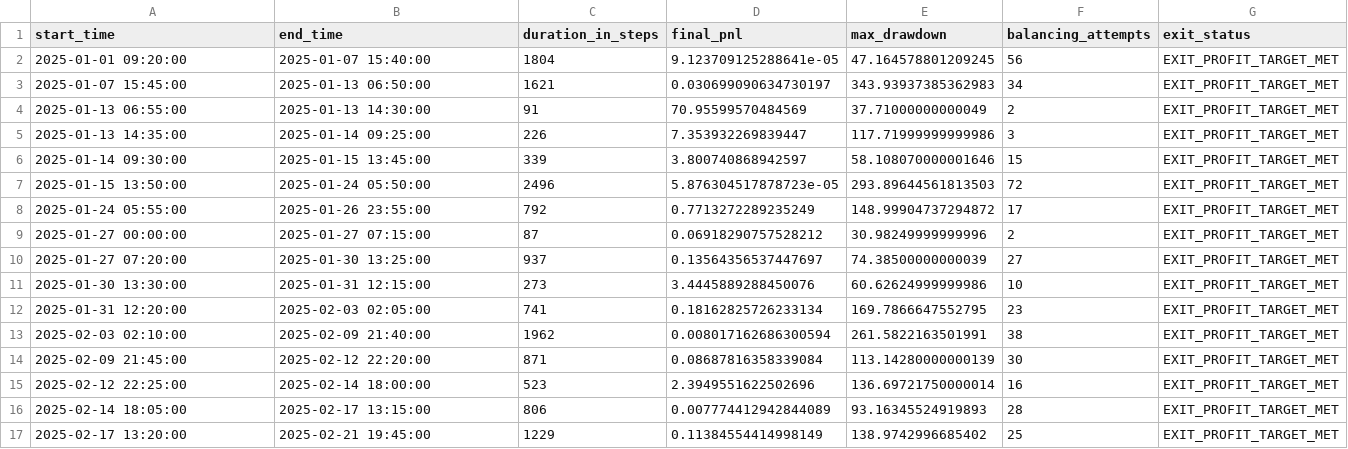
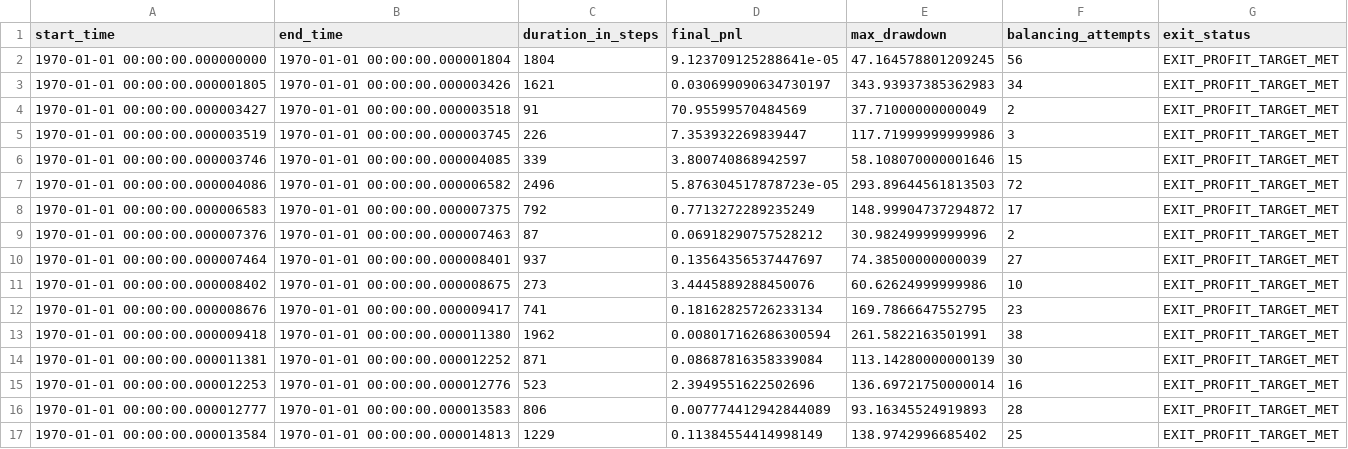
Before and after one commit to kecheon/dragon-ai, a CSV file: backtest_results_ETHUSDT.csv, drawn as a sheet; only a part is shown; the diff covers the shown part only.

```diff
--- a/backtest_results_ETHUSDT.csv
+++ b/backtest_results_ETHUSDT.csv
@@ -1,17 +1,17 @@
 start_time,end_time,duration_in_steps,final_pnl,max_drawdown,balancing_attempts,exit_status
-2025-01-01 09:20:00,2025-01-07 15:40:00,1804,9.123709125288641e-05,47.164578801209245,56,EXIT_PROFIT_TARGET_MET
-2025-01-07 15:45:00,2025-01-13 06:50:00,1621,0.030699090634730197,343.93937385362983,34,EXIT_PROFIT_TARGET_MET
-2025-01-13 06:55:00,2025-01-13 14:30:00,91,70.95599570484569,37.71000000000049,2,EXIT_PROFIT_TARGET_MET
-2025-01-13 14:35:00,2025-01-14 09:25:00,226,7.353932269839447,117.71999999999986,3,EXIT_PROFIT_TARGET_MET
-2025-01-14 09:30:00,2025-01-15 13:45:00,339,3.800740868942597,58.108070000001646,15,EXIT_PROFIT_TARGET_MET
-2025-01-15 13:50:00,2025-01-24 05:50:00,2496,5.876304517878723e-05,293.89644561813503,72,EXIT_PROFIT_TARGET_MET
-2025-01-24 05:55:00,2025-01-26 23:55:00,792,0.7713272289235249,148.99904737294872,17,EXIT_PROFIT_TARGET_MET
-2025-01-27 00:00:00,2025-01-27 07:15:00,87,0.06918290757528212,30.98249999999996,2,EXIT_PROFIT_TARGET_MET
-2025-01-27 07:20:00,2025-01-30 13:25:00,937,0.13564356537447697,74.38500000000039,27,EXIT_PROFIT_TARGET_MET
-2025-01-30 13:30:00,2025-01-31 12:15:00,273,3.4445889288450076,60.62624999999986,10,EXIT_PROFIT_TARGET_MET
-2025-01-31 12:20:00,2025-02-03 02:05:00,741,0.18162825726233134,169.7866647552795,23,EXIT_PROFIT_TARGET_MET
-2025-02-03 02:10:00,2025-02-09 21:40:00,1962,0.008017162686300594,261.5822163501991,38,EXIT_PROFIT_TARGET_MET
-2025-02-09 21:45:00,2025-02-12 22:20:00,871,0.08687816358339084,113.14280000000139,30,EXIT_PROFIT_TARGET_MET
-2025-02-12 22:25:00,2025-02-14 18:00:00,523,2.3949551622502696,136.69721750000014,16,EXIT_PROFIT_TARGET_MET
-2025-02-14 18:05:00,2025-02-17 13:15:00,806,0.007774412942844089,93.16345524919893,28,EXIT_PROFIT_TARGET_MET
-2025-02-17 13:20:00,2025-02-21 19:45:00,1229,0.11384554414998149,138.9742996685402,25,EXIT_PROFIT_TARGET_MET
+1970-01-01 00:00:00.000000000,1970-01-01 00:00:00.000001804,1804,9.123709125288641e-05,47.164578801209245,56,EXIT_PROFIT_TARGET_MET
+1970-01-01 00:00:00.000001805,1970-01-01 00:00:00.000003426,1621,0.030699090634730197,343.93937385362983,34,EXIT_PROFIT_TARGET_MET
+1970-01-01 00:00:00.000003427,1970-01-01 00:00:00.000003518,91,70.95599570484569,37.71000000000049,2,EXIT_PROFIT_TARGET_MET
+1970-01-01 00:00:00.000003519,1970-01-01 00:00:00.000003745,226,7.353932269839447,117.71999999999986,3,EXIT_PROFIT_TARGET_MET
+1970-01-01 00:00:00.000003746,1970-01-01 00:00:00.000004085,339,3.800740868942597,58.108070000001646,15,EXIT_PROFIT_TARGET_MET
+1970-01-01 00:00:00.000004086,1970-01-01 00:00:00.000006582,2496,5.876304517878723e-05,293.89644561813503,72,EXIT_PROFIT_TARGET_MET
+1970-01-01 00:00:00.000006583,1970-01-01 00:00:00.000007375,792,0.7713272289235249,148.99904737294872,17,EXIT_PROFIT_TARGET_MET
+1970-01-01 00:00:00.000007376,1970-01-01 00:00:00.000007463,87,0.06918290757528212,30.98249999999996,2,EXIT_PROFIT_TARGET_MET
+1970-01-01 00:00:00.000007464,1970-01-01 00:00:00.000008401,937,0.13564356537447697,74.38500000000039,27,EXIT_PROFIT_TARGET_MET
+1970-01-01 00:00:00.000008402,1970-01-01 00:00:00.000008675,273,3.4445889288450076,60.62624999999986,10,EXIT_PROFIT_TARGET_MET
+1970-01-01 00:00:00.000008676,1970-01-01 00:00:00.000009417,741,0.18162825726233134,169.7866647552795,23,EXIT_PROFIT_TARGET_MET
+1970-01-01 00:00:00.000009418,1970-01-01 00:00:00.000011380,1962,0.008017162686300594,261.5822163501991,38,EXIT_PROFIT_TARGET_MET
+1970-01-01 00:00:00.000011381,1970-01-01 00:00:00.000012252,871,0.08687816358339084,113.14280000000139,30,EXIT_PROFIT_TARGET_MET
+1970-01-01 00:00:00.000012253,1970-01-01 00:00:00.000012776,523,2.3949551622502696,136.69721750000014,16,EXIT_PROFIT_TARGET_MET
+1970-01-01 00:00:00.000012777,1970-01-01 00:00:00.000013583,806,0.007774412942844089,93.16345524919893,28,EXIT_PROFIT_TARGET_MET
+1970-01-01 00:00:00.000013584,1970-01-01 00:00:00.000014813,1229,0.11384554414998149,138.9742996685402,25,EXIT_PROFIT_TARGET_MET
```
Also changed, not shown: 132 edited cells elsewhere in this file, backtest_results_BTCUSDT.csv, 6 other files.
